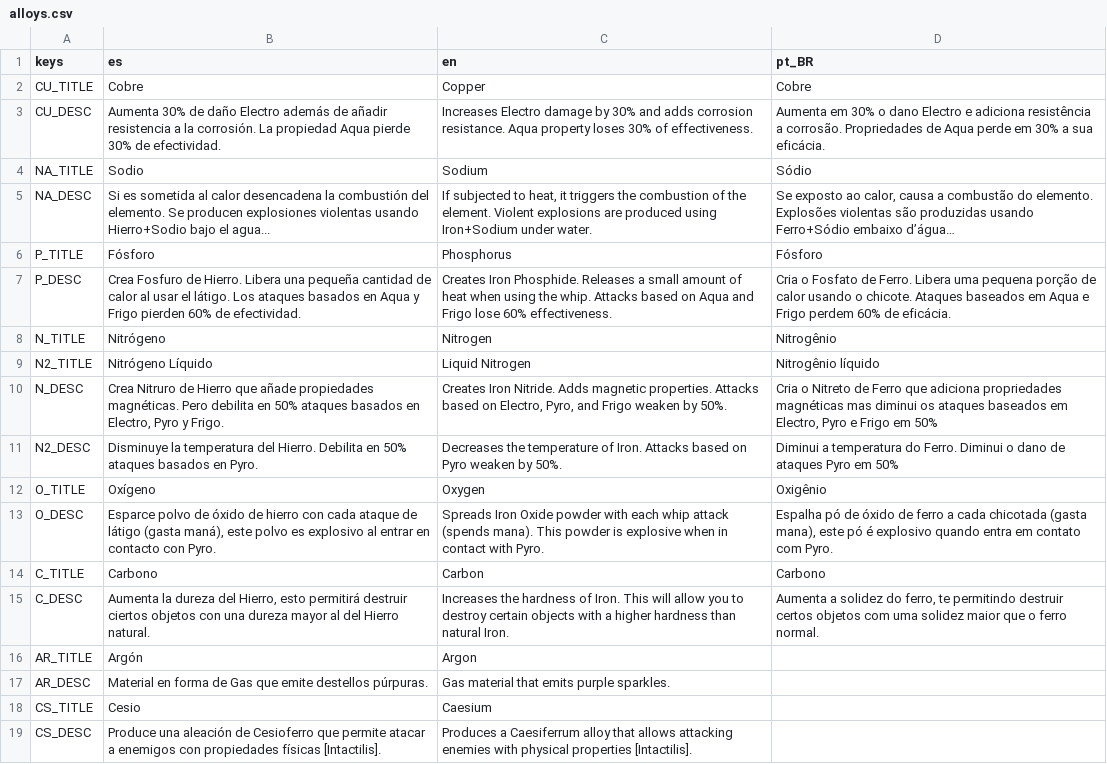
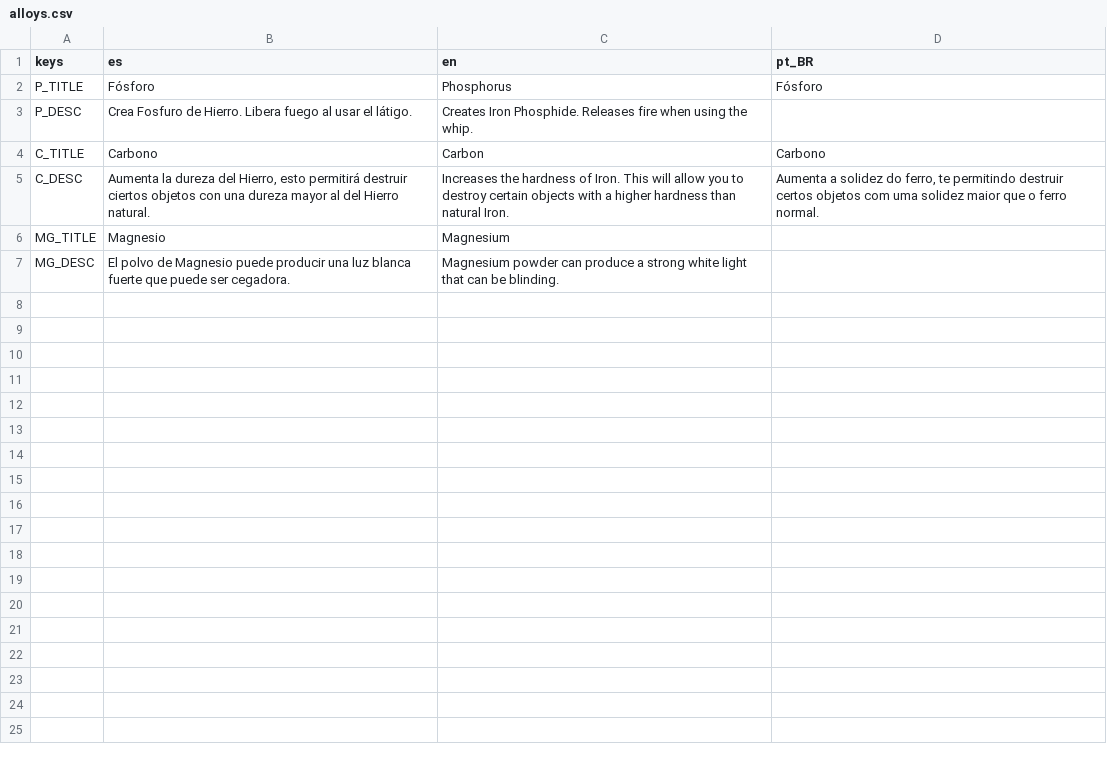
Before and after one commit to dannygaray60/toziuha-night-oota-revamped-translation, a CSV file: localization/alloys.csv, drawn as a sheet.

```diff
--- a/localization/alloys.csv
+++ b/localization/alloys.csv
@@ -1,19 +1,7 @@
 keys,es,en,pt_BR
-CU_TITLE,Cobre,Copper,Cobre
-CU_DESC,Aumenta 30% de daño Electro además de añadir resistencia a la corrosión. La propiedad Aqua pierde 30% de efectividad.,Increases Electro damage by 30% and adds corrosion resistance. Aqua property loses 30% of effectiveness.,Aumenta em 30% o dano Electro e adiciona resistência a corrosão. Propriedades de Aqua perde em 30% a sua eficácia.
-NA_TITLE,Sodio,Sodium,Sódio
-NA_DESC,Si es sometida al calor desencadena la combustión del elemento. Se producen explosiones violentas usando Hierro+Sodio bajo el agua...,"If subjected to heat, it triggers the combustion of the element. Violent explosions are produced using Iron+Sodium under water.","Se exposto ao calor, causa a combustão do elemento. Explosões violentas são produzidas usando Ferro+Sódio embaixo d’água…"
 P_TITLE,Fósforo,Phosphorus,Fósforo
-P_DESC,Crea Fosfuro de Hierro. Libera una pequeña cantidad de calor al usar el látigo. Los ataques basados en Aqua y Frigo pierden 60% de efectividad.,Creates Iron Phosphide. Releases a small amount of heat when using the whip. Attacks based on Aqua and Frigo lose 60% effectiveness.,Cria o Fosfato de Ferro. Libera uma pequena porção de calor usando o chicote. Ataques baseados em Aqua e Frigo perdem 60% de eficácia.
-N_TITLE,Nitrógeno,Nitrogen,Nitrogênio
-N2_TITLE,Nitrógeno Líquido,Liquid Nitrogen,Nitrogênio líquido
-N_DESC,"Crea Nitruro de Hierro que añade propiedades magnéticas. Pero debilita en 50% ataques basados en Electro, Pyro y Frigo.","Creates Iron Nitride. Adds magnetic properties. Attacks based on Electro, Pyro, and Frigo weaken by 50%.","Cria o Nitreto de Ferro que adiciona propriedades magnéticas mas diminui os ataques baseados em Electro, Pyro e Frigo em 50%"
-N2_DESC,Disminuye la temperatura del Hierro. Debilita en 50% ataques basados en Pyro.,Decreases the temperature of Iron. Attacks based on Pyro weaken by 50%.,Diminui a temperatura do Ferro. Diminui o dano de ataques Pyro em 50%
-O_TITLE,Oxígeno,Oxygen,Oxigênio
-O_DESC,"Esparce polvo de óxido de hierro con cada ataque de látigo (gasta maná), este polvo es explosivo al entrar en contacto con Pyro.",Spreads Iron Oxide powder with each whip attack (spends mana). This powder is explosive when in contact with Pyro.,"Espalha pó de óxido de ferro a cada chicotada (gasta mana), este pó é explosivo quando entra em contato com Pyro."
+P_DESC,Crea Fosfuro de Hierro. Libera fuego al usar el látigo.,Creates Iron Phosphide. Releases fire when using the whip.,
 C_TITLE,Carbono,Carbon,Carbono
 C_DESC,"Aumenta la dureza del Hierro, esto permitirá destruir ciertos objetos con una dureza mayor al del Hierro natural.",Increases the hardness of Iron. This will allow you to destroy certain objects with a higher hardness than natural Iron.,"Aumenta a solidez do ferro, te permitindo destruir certos objetos com uma solidez maior que o ferro normal."
-AR_TITLE,Argón,Argon,
-AR_DESC,Material en forma de Gas que emite destellos púrpuras.,Gas material that emits purple sparkles.,
-CS_TITLE,Cesio,Caesium,
-CS_DESC,Produce una aleación de Cesioferro que permite atacar a enemigos con propiedades físicas [Intactilis].,Produces a Caesiferrum alloy that allows attacking enemies with physical properties [Intactilis].,
+MG_TITLE,Magnesio,Magnesium,
+MG_DESC,El polvo de Magnesio puede producir una luz blanca fuerte que puede ser cegadora.,Magnesium powder can produce a strong white light that can be blinding.,
```
Also changed, not shown: localization/dialogs.csv, localization/elemental_circuits.csv, 1 other file.
